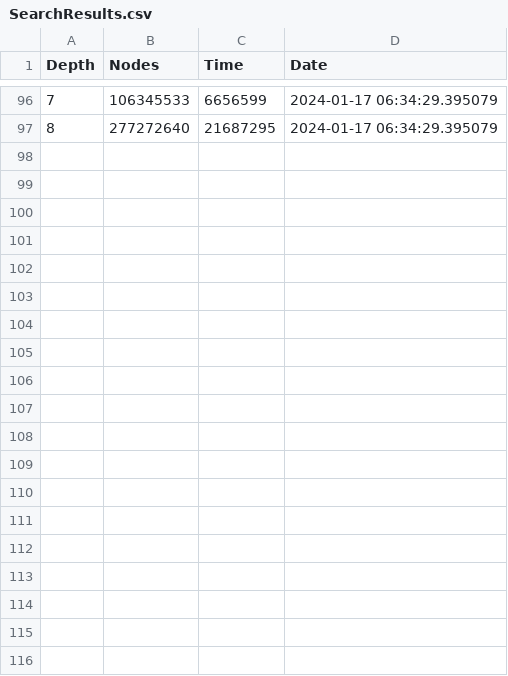
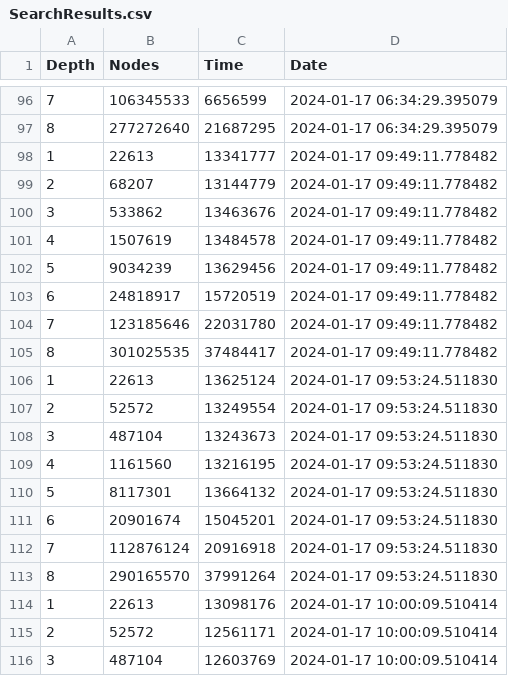
Before and after one commit to fraivone/chessengine, a CSV file: python/performance/SearchResults.csv, drawn as a sheet; only a part is shown, gaps mark what is left out; the diff covers the shown part only.

```diff
--- a/python/performance/SearchResults.csv
+++ b/python/performance/SearchResults.csv
@@ -97 +97,20 @@ Depth,Nodes,Time,Date
 8,277272640,21687295,2024-01-17 06:34:29.395079
+1,22613,13341777,2024-01-17 09:49:11.778482
+2,68207,13144779,2024-01-17 09:49:11.778482
+3,533862,13463676,2024-01-17 09:49:11.778482
+4,1507619,13484578,2024-01-17 09:49:11.778482
+5,9034239,13629456,2024-01-17 09:49:11.778482
+6,24818917,15720519,2024-01-17 09:49:11.778482
+7,123185646,22031780,2024-01-17 09:49:11.778482
+8,301025535,37484417,2024-01-17 09:49:11.778482
+1,22613,13625124,2024-01-17 09:53:24.511830
+2,52572,13249554,2024-01-17 09:53:24.511830
+3,487104,13243673,2024-01-17 09:53:24.511830
+4,1161560,13216195,2024-01-17 09:53:24.511830
+5,8117301,13664132,2024-01-17 09:53:24.511830
+6,20901674,15045201,2024-01-17 09:53:24.511830
+7,112876124,20916918,2024-01-17 09:53:24.511830
+8,290165570,37991264,2024-01-17 09:53:24.511830
+1,22613,13098176,2024-01-17 10:00:09.510414
+2,52572,12561171,2024-01-17 10:00:09.510414
+3,487104,12603769,2024-01-17 10:00:09.510414
```
Also changed, not shown: 29 added rows elsewhere in this file, 2 other files.
